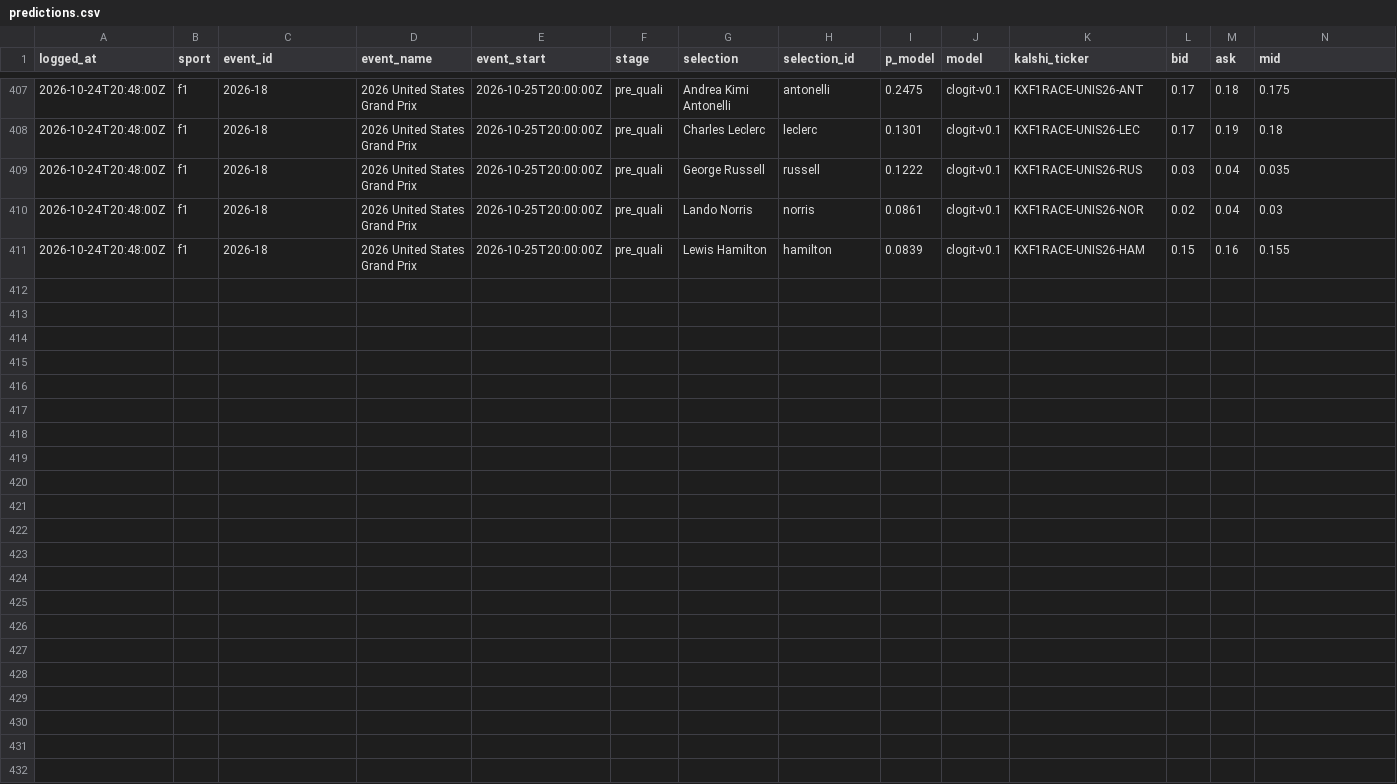
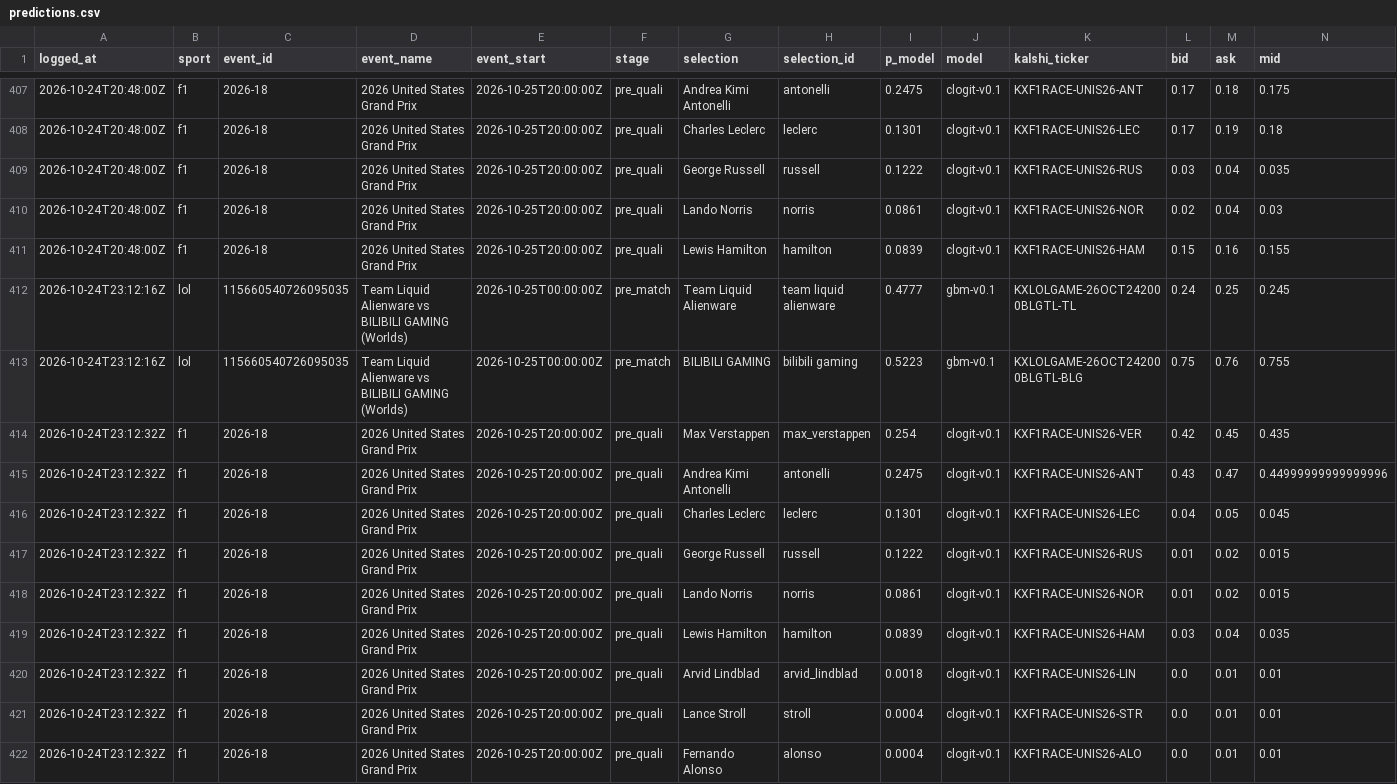
Before and after one commit to huuhuannt1998/f1-lol-quant, a CSV file: ledger/predictions.csv, drawn as a sheet; only a part is shown, gaps mark what is left out; rows hold the shown columns only; the diff names each change by its address in the sheet, - before the commit and + after, or states it on an @@ line.

```diff
--- a/ledger/predictions.csv
+++ b/ledger/predictions.csv
+row 412: 2026-10-24T23:12:16Z | lol | 115660540726095035 | Team Liquid Alienware vs BILIBILI GAMING (Worlds) | 2026-10-25T00:00:00Z | pre_match | Team Liquid Alienware | team liquid alienware | 0.4777 | gbm-v0.1 | KXLOLGAME-26OCT242000BLGTL-TL | 0.24 | 0.25 | 0.245
+row 413: 2026-10-24T23:12:16Z | lol | 115660540726095035 | Team Liquid Alienware vs BILIBILI GAMING (Worlds) | 2026-10-25T00:00:00Z | pre_match | BILIBILI GAMING | bilibili gaming | 0.5223 | gbm-v0.1 | KXLOLGAME-26OCT242000BLGTL-BLG | 0.75 | 0.76 | 0.755
+row 414: 2026-10-24T23:12:32Z | f1 | 2026-18 | 2026 United States Grand Prix | 2026-10-25T20:00:00Z | pre_quali | Max Verstappen | max_verstappen | 0.254 | clogit-v0.1 | KXF1RACE-UNIS26-VER | 0.42 | 0.45 | 0.435
+row 415: 2026-10-24T23:12:32Z | f1 | 2026-18 | 2026 United States Grand Prix | 2026-10-25T20:00:00Z | pre_quali | Andrea Kimi Antonelli | antonelli | 0.2475 | clogit-v0.1 | KXF1RACE-UNIS26-ANT | 0.43 | 0.47 | 0.44999999999999996
+row 416: 2026-10-24T23:12:32Z | f1 | 2026-18 | 2026 United States Grand Prix | 2026-10-25T20:00:00Z | pre_quali | Charles Leclerc | leclerc | 0.1301 | clogit-v0.1 | KXF1RACE-UNIS26-LEC | 0.04 | 0.05 | 0.045
+row 417: 2026-10-24T23:12:32Z | f1 | 2026-18 | 2026 United States Grand Prix | 2026-10-25T20:00:00Z | pre_quali | George Russell | russell | 0.1222 | clogit-v0.1 | KXF1RACE-UNIS26-RUS | 0.01 | 0.02 | 0.015
+row 418: 2026-10-24T23:12:32Z | f1 | 2026-18 | 2026 United States Grand Prix | 2026-10-25T20:00:00Z | pre_quali | Lando Norris | norris | 0.0861 | clogit-v0.1 | KXF1RACE-UNIS26-NOR | 0.01 | 0.02 | 0.015
+row 419: 2026-10-24T23:12:32Z | f1 | 2026-18 | 2026 United States Grand Prix | 2026-10-25T20:00:00Z | pre_quali | Lewis Hamilton | hamilton | 0.0839 | clogit-v0.1 | KXF1RACE-UNIS26-HAM | 0.03 | 0.04 | 0.035
+row 420: 2026-10-24T23:12:32Z | f1 | 2026-18 | 2026 United States Grand Prix | 2026-10-25T20:00:00Z | pre_quali | Arvid Lindblad | arvid_lindblad | 0.0018 | clogit-v0.1 | KXF1RACE-UNIS26-LIN | 0.0 | 0.01 | 0.01
+row 421: 2026-10-24T23:12:32Z | f1 | 2026-18 | 2026 United States Grand Prix | 2026-10-25T20:00:00Z | pre_quali | Lance Stroll | stroll | 0.0004 | clogit-v0.1 | KXF1RACE-UNIS26-STR | 0.0 | 0.01 | 0.01
+row 422: 2026-10-24T23:12:32Z | f1 | 2026-18 | 2026 United States Grand Prix | 2026-10-25T20:00:00Z | pre_quali | Fernando Alonso | alonso | 0.0004 | clogit-v0.1 | KXF1RACE-UNIS26-ALO | 0.0 | 0.01 | 0.01
```
Also changed, not shown: ledger/results.csv, 3 other files.
